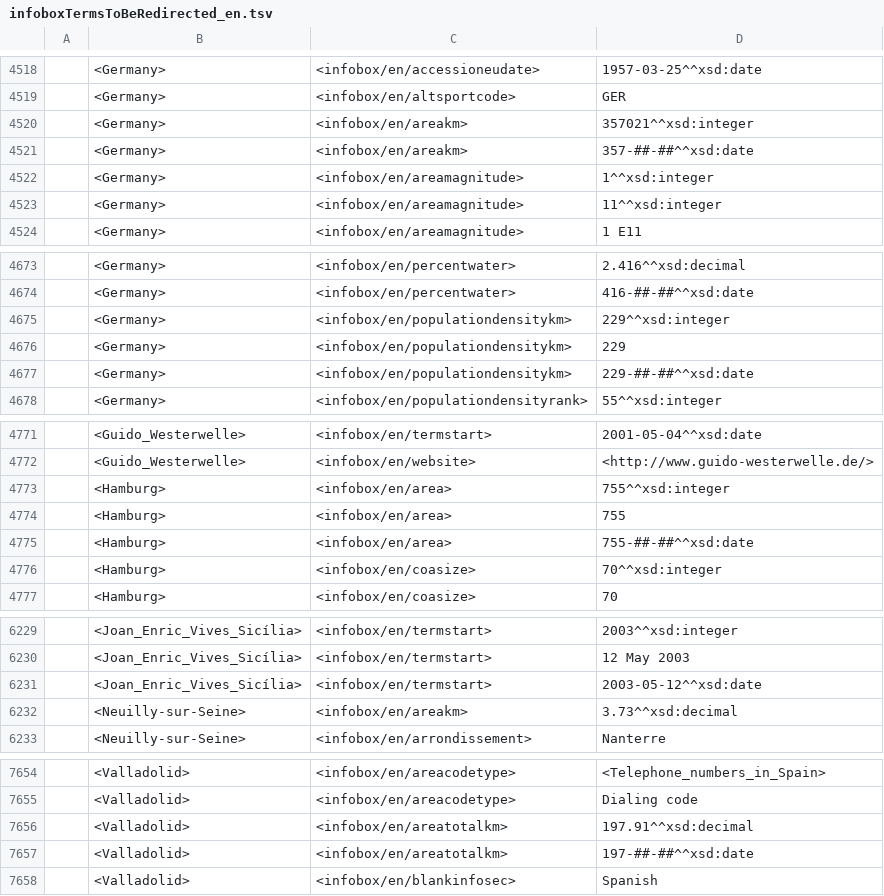
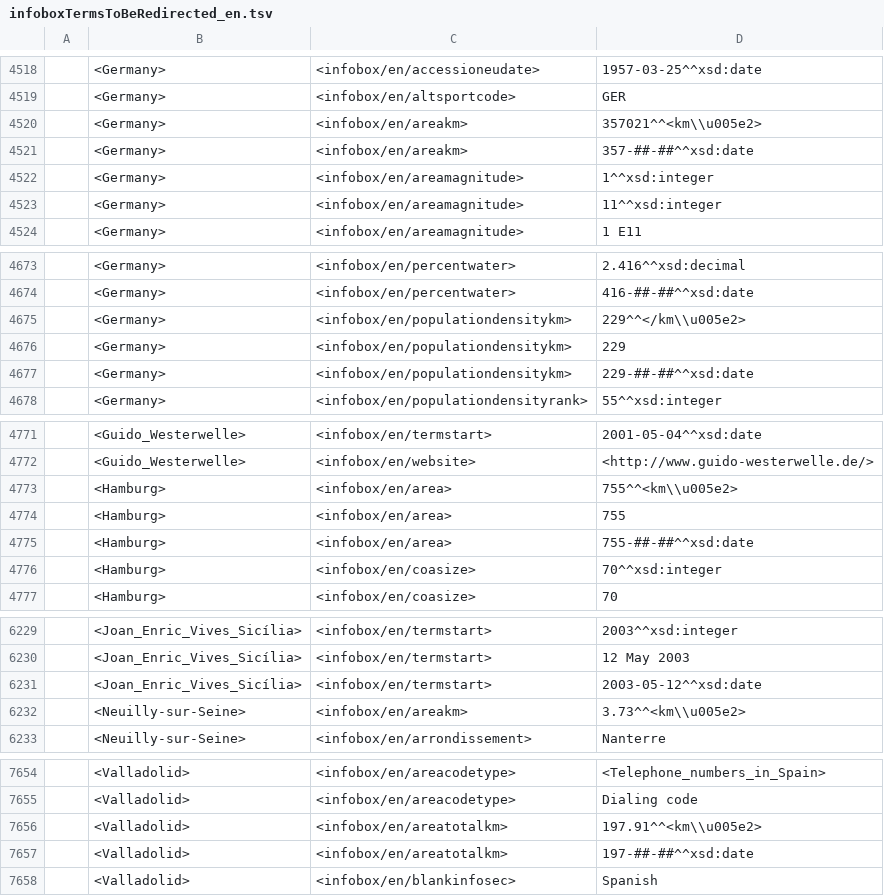
Before and after one commit to yago-naga/yago3, a TSV file: testCases/fromThemes.InfoboxTermExtractor/en/goldOutput/infoboxTermsToBeRedirected_en.tsv, drawn as a sheet; only a part is shown, gaps mark what is left out; the diff covers the shown part only.

```diff
--- a/testCases/fromThemes.InfoboxTermExtractor/en/goldOutput/infoboxTermsToBeRedirected_en.tsv
+++ b/testCases/fromThemes.InfoboxTermExtractor/en/goldOutput/infoboxTermsToBeRedirected_en.tsv
@@ -4519,3 +4519,3 @@
 	<Germany>	<infobox/en/altsportcode>	"GER"
-	<Germany>	<infobox/en/areakm>	"357021"^^xsd:integer
+	<Germany>	<infobox/en/areakm>	"357021"^^<km\\u005e2>
 	<Germany>	<infobox/en/areakm>	"357-##-##"^^xsd:date
@@ -4674,3 +4674,3 @@
 	<Germany>	<infobox/en/percentwater>	"416-##-##"^^xsd:date
-	<Germany>	<infobox/en/populationdensitykm>	"229"^^xsd:integer
+	<Germany>	<infobox/en/populationdensitykm>	"229"^^</km\\u005e2>
 	<Germany>	<infobox/en/populationdensitykm>	"229"
@@ -4772,3 +4772,3 @@
 	<Guido_Westerwelle>	<infobox/en/website>	<http://www.guido-westerwelle.de/>
-	<Hamburg>	<infobox/en/area>	"755"^^xsd:integer
+	<Hamburg>	<infobox/en/area>	"755"^^<km\\u005e2>
 	<Hamburg>	<infobox/en/area>	"755"
@@ -6231,3 +6231,3 @@
 	<Joan_Enric_Vives_Sicília>	<infobox/en/termstart>	"2003-05-12"^^xsd:date
-	<Neuilly-sur-Seine>	<infobox/en/areakm>	"3.73"^^xsd:decimal
+	<Neuilly-sur-Seine>	<infobox/en/areakm>	"3.73"^^<km\\u005e2>
 	<Neuilly-sur-Seine>	<infobox/en/arrondissement>	"Nanterre"
@@ -7655,3 +7655,3 @@
 	<Valladolid>	<infobox/en/areacodetype>	"Dialing code"
-	<Valladolid>	<infobox/en/areatotalkm>	"197.91"^^xsd:decimal
+	<Valladolid>	<infobox/en/areatotalkm>	"197.91"^^<km\\u005e2>
 	<Valladolid>	<infobox/en/areatotalkm>	"197-##-##"^^xsd:date
```
Also changed, not shown: 5 edited cells elsewhere in this file, 13 other files.
